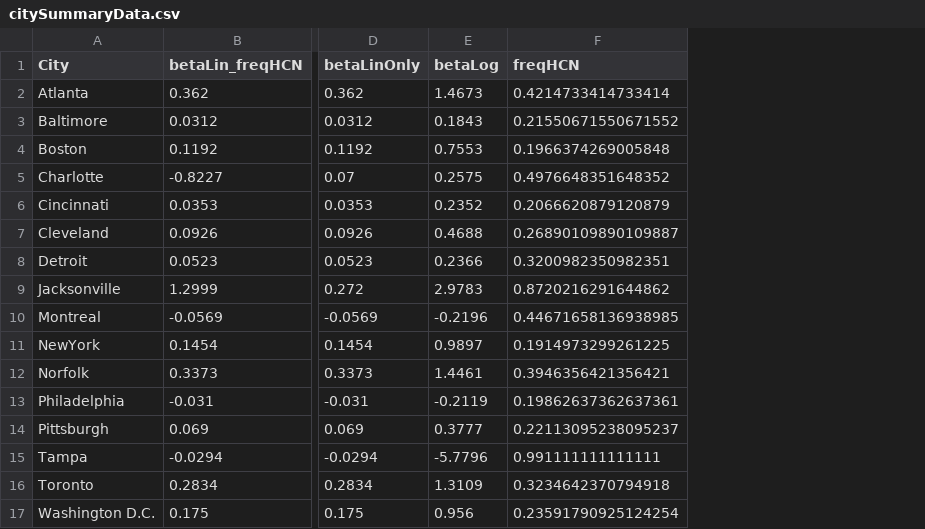
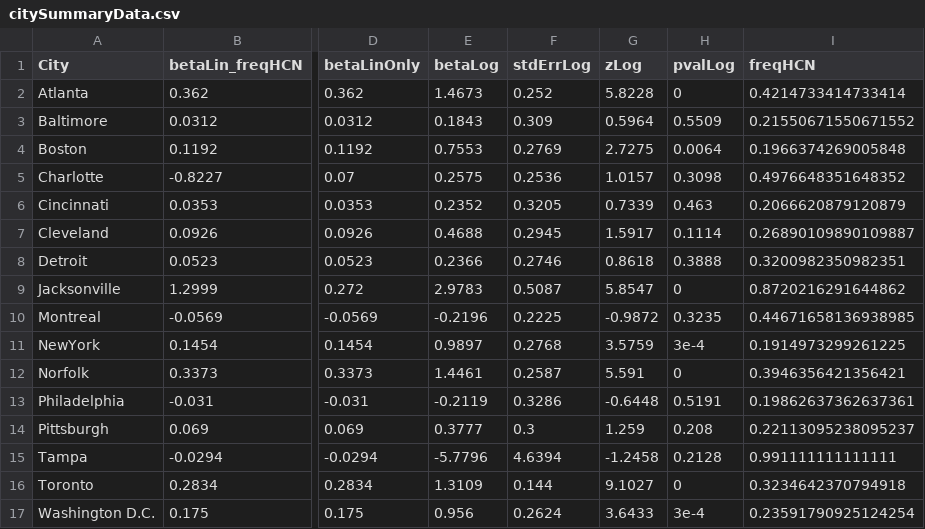
Before and after one commit to James-S-Santangelo/uac, a CSV file: data-clean/citySummaryData.csv, drawn as a sheet; only a part is shown, gaps mark what is left out; the diff names each change by its address in the sheet, - before the commit and + after, or states it on an @@ line.

Commit message:
Changing table and figure names. Exporting

```diff
--- a/data-clean/citySummaryData.csv
+++ b/data-clean/citySummaryData.csv
+column F (stdErrLog), rows 2-17: 0.252 | 0.309 | 0.2769 | 0.2536 | 0.3205 | 0.2945 | 0.2746 | 0.5087 | 0.2225 | 0.2768 | 0.2587 | 0.3286 | 0.3 | 4.6394 | 0.144 | 0.2624
+column G (zLog), rows 2-17: 5.8228 | 0.5964 | 2.7275 | 1.0157 | 0.7339 | 1.5917 | 0.8618 | 5.8547 | -0.9872 | 3.5759 | 5.591 | -0.6448 | 1.259 | -1.2458 | 9.1027 | 3.6433
+column H (pvalLog), rows 2-17: 0 | 0.5509 | 0.0064 | 0.3098 | 0.463 | 0.1114 | 0.3888 | 0 | 0.3235 | 3e-4 | 0 | 0.5191 | 0.208 | 0.2128 | 0 | 3e-4
```
Also changed, not shown: 57 other files.
